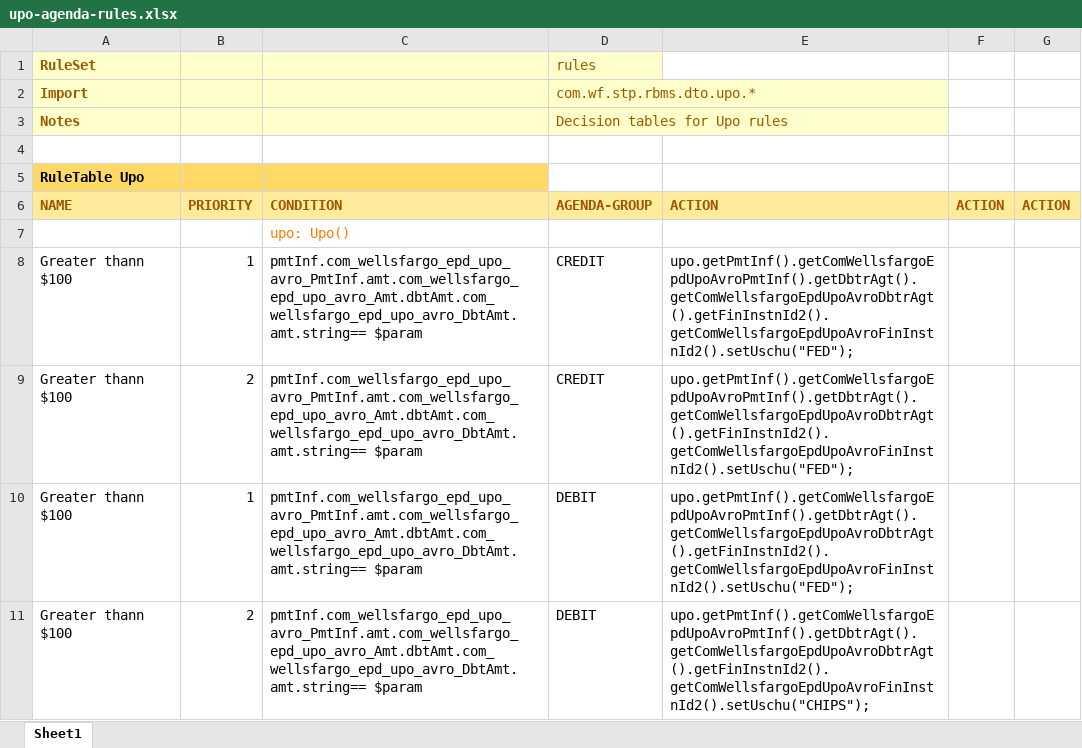
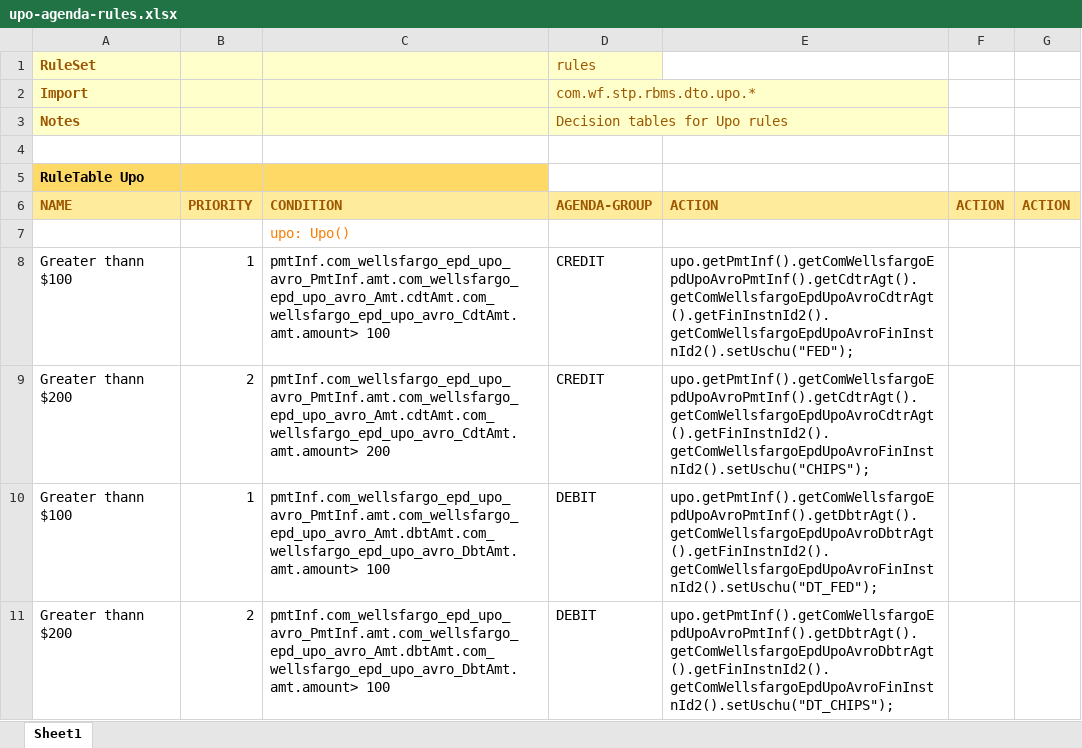
Before and after one commit to YogeshPitale/rbms, an Excel workbook: src/main/resources/rules/upo-agenda-rules.xlsx, sheet Sheet1, drawn as a sheet; values as stored, in another font and other column widths than the file's, no borders; the diff names each change by its address in the sheet, - before the commit and + after, or states it on an @@ line.

Commit message:
Modified the rules

```diff
--- a/src/main/resources/rules/upo-agenda-rules.xlsx (sheet Sheet1)
+++ b/src/main/resources/rules/upo-agenda-rules.xlsx (sheet Sheet1)
-C8: pmtInf.com_wellsfargo_epd_upo_avro_PmtInf.amt.com_wellsfargo_epd_upo_avro_Amt.dbtAmt.com_wellsfargo_epd_upo_avro_DbtAmt.amt.string== $param
+C8: pmtInf.com_wellsfargo_epd_upo_avro_PmtInf.amt.com_wellsfargo_epd_upo_avro_Amt.cdtAmt.com_wellsfargo_epd_upo_avro_CdtAmt.amt.amount> 100
-E8: upo.getPmtInf().getComWellsfargoEpdUpoAvroPmtInf().getDbtrAgt().getComWellsfargoEpdUpoAvroDbtrAgt().getFinInstnId2().getComWellsfargoEpdUpoAvroFinInstnId2().setUschu("FED");
+E8: upo.getPmtInf().getComWellsfargoEpdUpoAvroPmtInf().getCdtrAgt().getComWellsfargoEpdUpoAvroCdtrAgt().getFinInstnId2().getComWellsfargoEpdUpoAvroFinInstnId2().setUschu("FED");
-A9: Greater thann $100
+A9: Greater thann $200
-C9: pmtInf.com_wellsfargo_epd_upo_avro_PmtInf.amt.com_wellsfargo_epd_upo_avro_Amt.dbtAmt.com_wellsfargo_epd_upo_avro_DbtAmt.amt.string== $param
+C9: pmtInf.com_wellsfargo_epd_upo_avro_PmtInf.amt.com_wellsfargo_epd_upo_avro_Amt.cdtAmt.com_wellsfargo_epd_upo_avro_CdtAmt.amt.amount> 200
-E9: upo.getPmtInf().getComWellsfargoEpdUpoAvroPmtInf().getDbtrAgt().getComWellsfargoEpdUpoAvroDbtrAgt().getFinInstnId2().getComWellsfargoEpdUpoAvroFinInstnId2().setUschu("FED");
+E9: upo.getPmtInf().getComWellsfargoEpdUpoAvroPmtInf().getCdtrAgt().getComWellsfargoEpdUpoAvroCdtrAgt().getFinInstnId2().getComWellsfargoEpdUpoAvroFinInstnId2().setUschu("CHIPS");
-C10:C11: pmtInf.com_wellsfargo_epd_upo_avro_PmtInf.amt.com_wellsfargo_epd_upo_avro_Amt.dbtAmt.com_wellsfargo_epd_upo_avro_DbtAmt.amt.string== $param
+C10:C11: pmtInf.com_wellsfargo_epd_upo_avro_PmtInf.amt.com_wellsfargo_epd_upo_avro_Amt.dbtAmt.com_wellsfargo_epd_upo_avro_DbtAmt.amt.amount> 100
-E10: upo.getPmtInf().getComWellsfargoEpdUpoAvroPmtInf().getDbtrAgt().getComWellsfargoEpdUpoAvroDbtrAgt().getFinInstnId2().getComWellsfargoEpdUpoAvroFinInstnId2().setUschu("FED");
+E10: upo.getPmtInf().getComWellsfargoEpdUpoAvroPmtInf().getDbtrAgt().getComWellsfargoEpdUpoAvroDbtrAgt().getFinInstnId2().getComWellsfargoEpdUpoAvroFinInstnId2().setUschu("DT_FED");
-A11: Greater thann $100
+A11: Greater thann $200
-E11: upo.getPmtInf().getComWellsfargoEpdUpoAvroPmtInf().getDbtrAgt().getComWellsfargoEpdUpoAvroDbtrAgt().getFinInstnId2().getComWellsfargoEpdUpoAvroFinInstnId2().setUschu("CHIPS");
+E11: upo.getPmtInf().getComWellsfargoEpdUpoAvroPmtInf().getDbtrAgt().getComWellsfargoEpdUpoAvroDbtrAgt().getFinInstnId2().getComWellsfargoEpdUpoAvroFinInstnId2().setUschu("DT_CHIPS");
```
